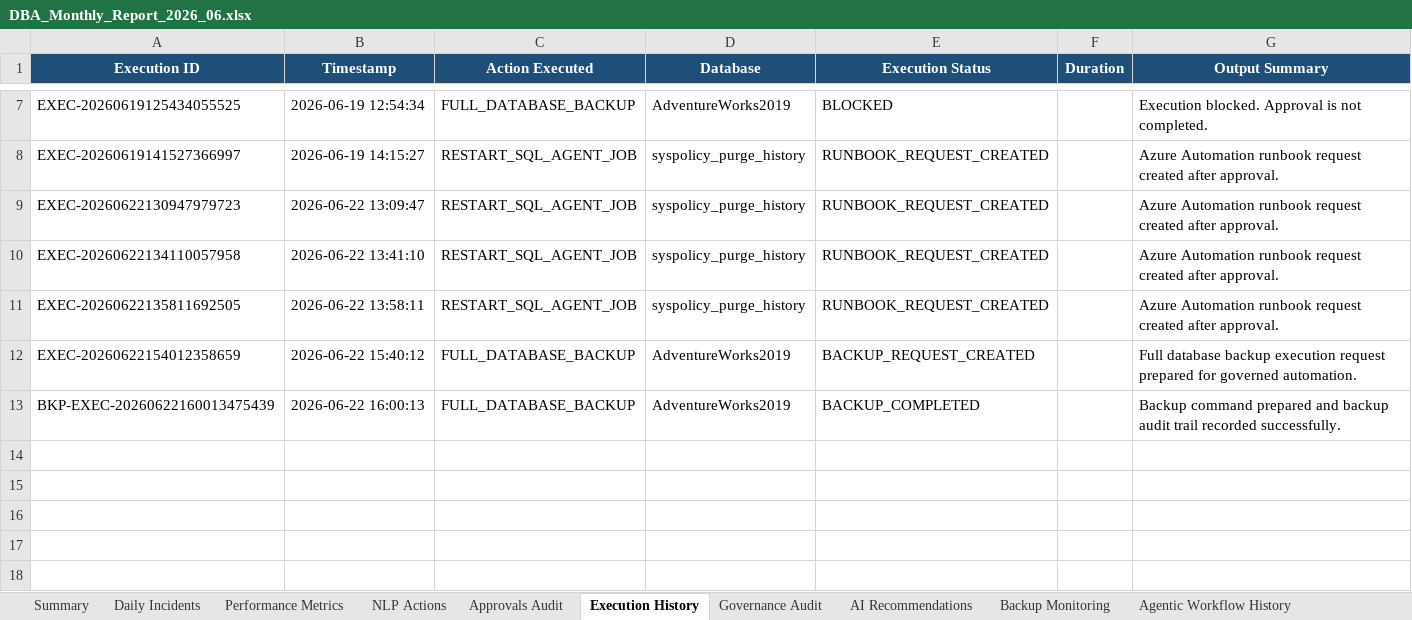
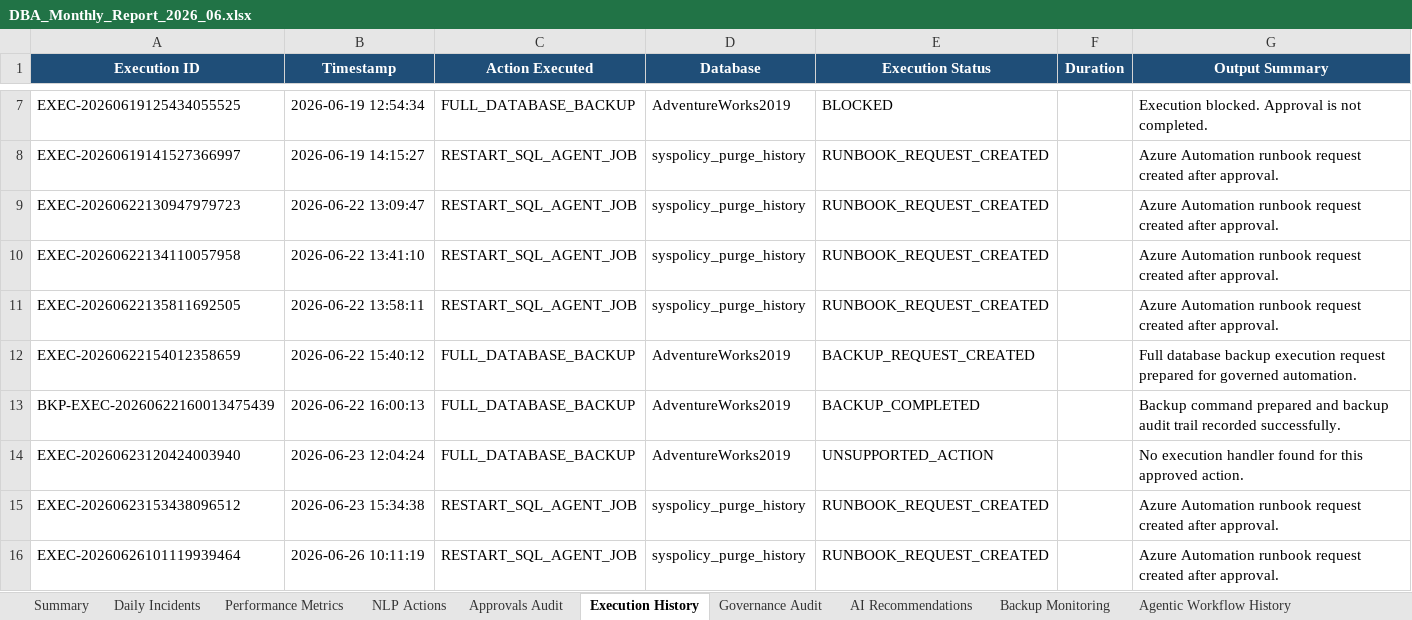
Before and after one commit to shamigaffar12/Autonomous-AI-DBA-Operations-Platform, an Excel workbook: excel_reports/DBA_Monthly_Report_2026_06.xlsx, sheet Execution History, drawn as a sheet; only a part is shown, gaps mark what is left out; values as stored, in another font and other column widths than the file's, no borders; the diff names each change by its address in the sheet, - before the commit and + after, or states it on an @@ line.

```diff
--- a/excel_reports/DBA_Monthly_Report_2026_06.xlsx (sheet Execution History)
+++ b/excel_reports/DBA_Monthly_Report_2026_06.xlsx (sheet Execution History)
+row 14: EXEC-20260623120424003940 | 2026-06-23 12:04:24 | FULL_DATABASE_BACKUP | AdventureWorks2019 | UNSUPPORTED_ACTION |  | No execution handler found for this approved action.
+row 15: EXEC-20260623153438096512 | 2026-06-23 15:34:38 | RESTART_SQL_AGENT_JOB | syspolicy_purge_history | RUNBOOK_REQUEST_CREATED |  | Azure Automation runbook request created after approval.
+row 16: EXEC-20260626101119939464 | 2026-06-26 10:11:19 | RESTART_SQL_AGENT_JOB | syspolicy_purge_history | RUNBOOK_REQUEST_CREATED |  | Azure Automation runbook request created after approval.
```
Also changed, not shown: sheet Governance Audit, sheet Daily Incidents, sheet Approvals Audit, sheet AI Recommendations, sheet Summary, 7 other files.
